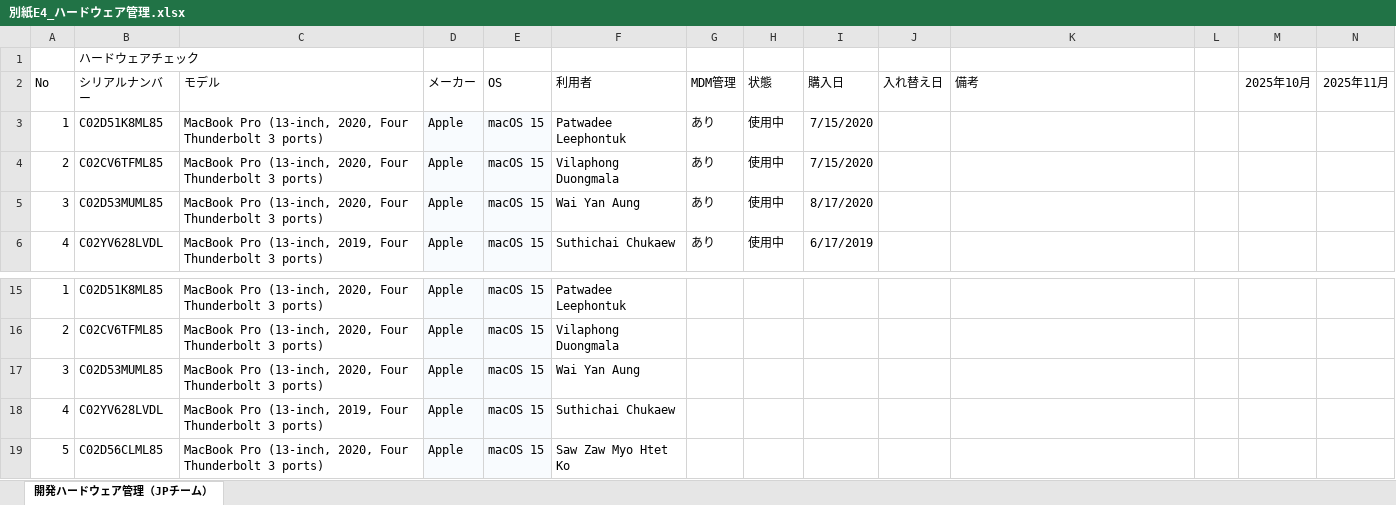
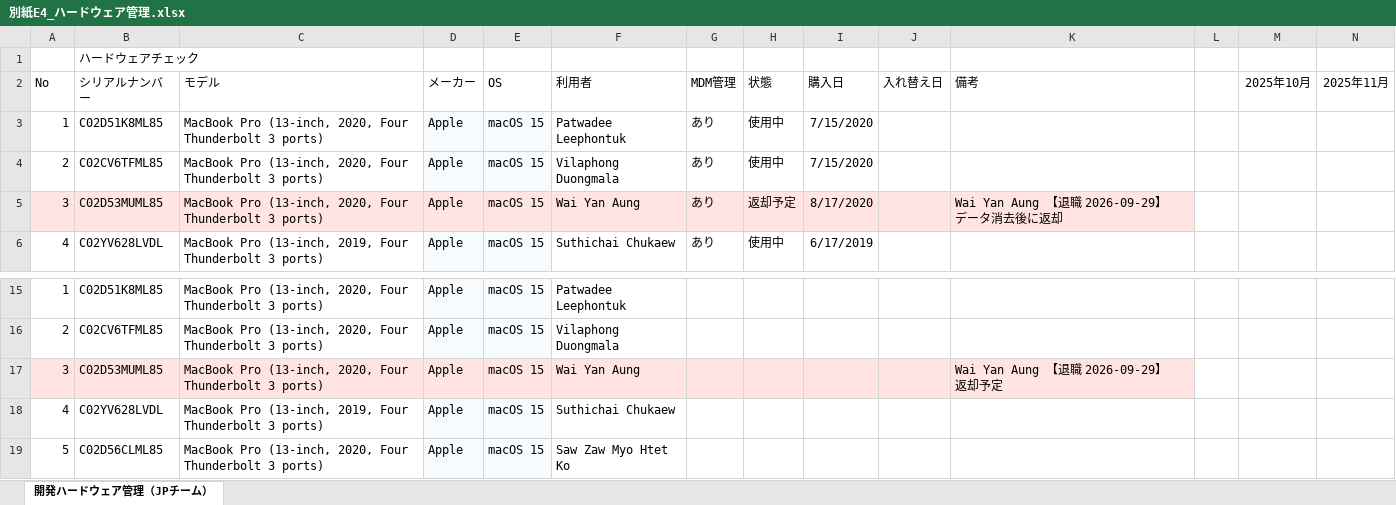
Before and after one commit to sbrand-sano/etrcars-ops-shared, an Excel workbook: 別紙/別紙E4_ハードウェア管理.xlsx, sheet 開発ハードウェア管理（JPチーム）, drawn as a sheet; only a part is shown, gaps mark what is left out; values as stored, in another font and other column widths than the file's, no borders; the diff names each change by its address in the sheet, - before the commit and + after, or states it on an @@ line.

```diff
--- a/別紙/別紙E4_ハードウェア管理.xlsx (sheet 開発ハードウェア管理（JPチーム）)
+++ b/別紙/別紙E4_ハードウェア管理.xlsx (sheet 開発ハードウェア管理（JPチーム）)
-A5:C5 fill: none
+A5:C5 fill: #FFE4E1
-D5:E5 fill: #F8FBFE
+D5:E5 fill: #FFE4E1
-F5:K5 fill: none
+F5:K5 fill: #FFE4E1
-H5: 使用中
+H5: 返却予定
-K5: (empty)
+K5: Wai Yan Aung 【退職 2026-09-29】 データ消去後に返却
-A17:C17 fill: none
+A17:C17 fill: #FFE4E1
-D17:E17 fill: #F8FBFE
+D17:E17 fill: #FFE4E1
-F17:K17 fill: none
+F17:K17 fill: #FFE4E1
-K17: (empty)
+K17: Wai Yan Aung 【退職 2026-09-29】 返却予定
```
Also changed, not shown: 別紙/AWS特権ID利用記録_0205.xlsx, 別紙/別紙E1_対応表各種.xlsx, 2 other files.
